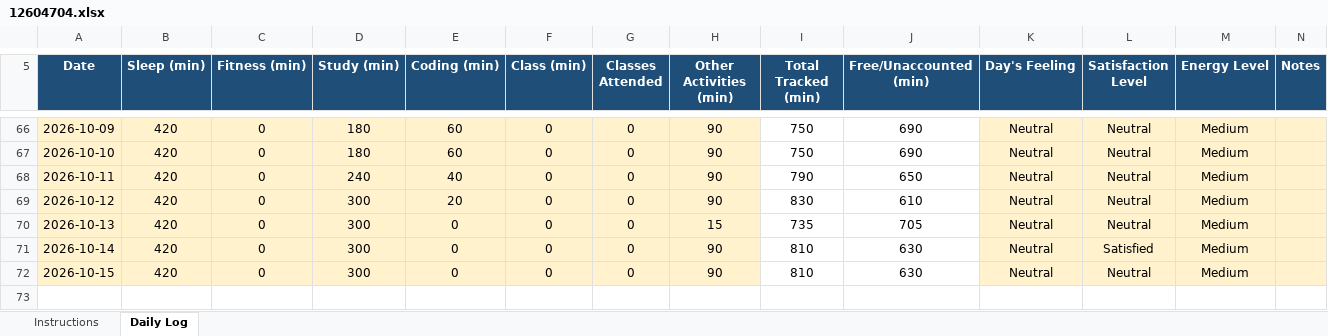
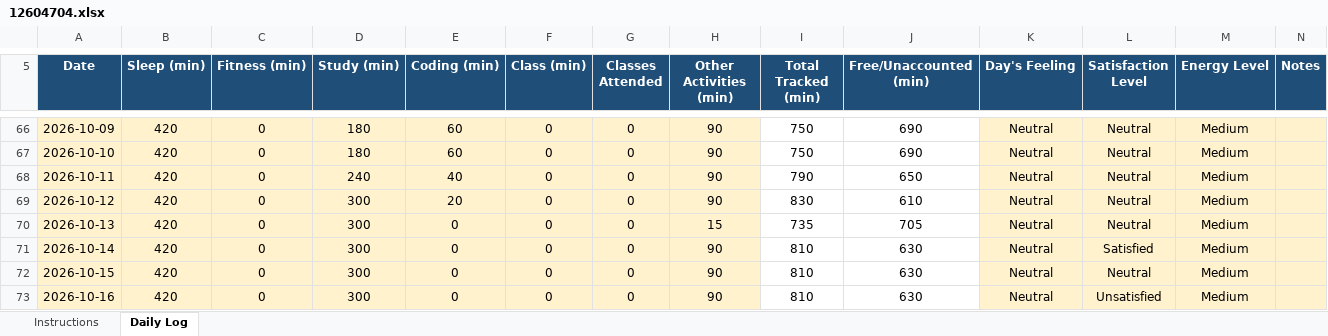
Before and after one commit to SetuKumarJha/CAP776, an Excel workbook: 12604704.xlsx, sheet Daily Log, drawn as a sheet; only a part is shown, gaps mark what is left out; values as stored, in another font and other column widths than the file's, no borders; conditional formats not drawn; the diff names each change by its address in the sheet, - before the commit and + after, or states it on an @@ line.

Commit message:
Daily activity updated

```diff
--- a/12604704.xlsx (sheet Daily Log)
+++ b/12604704.xlsx (sheet Daily Log)
+row 73: 2026-10-16 | 420 | 0 | 300 | 0 | 0 | 0 | 90 | 810 | 630 | Neutral | Unsatisfied | Medium
```
